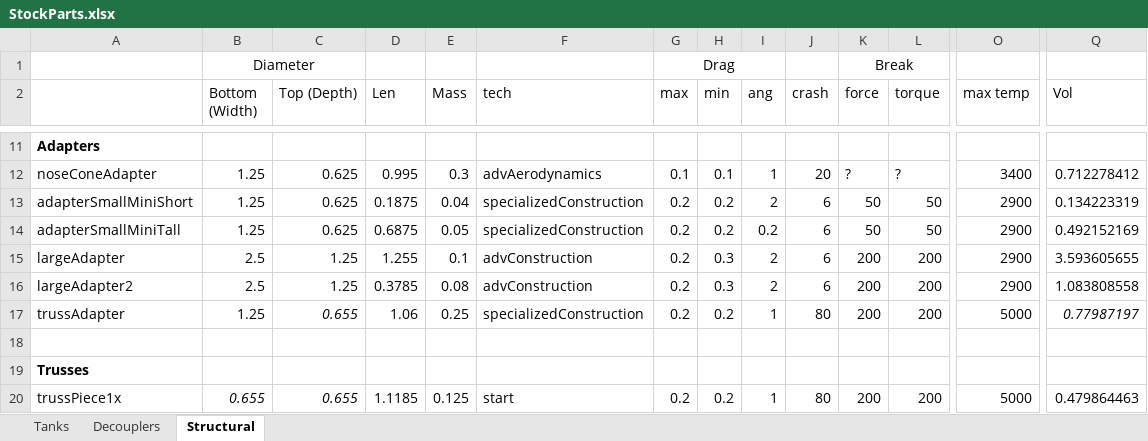
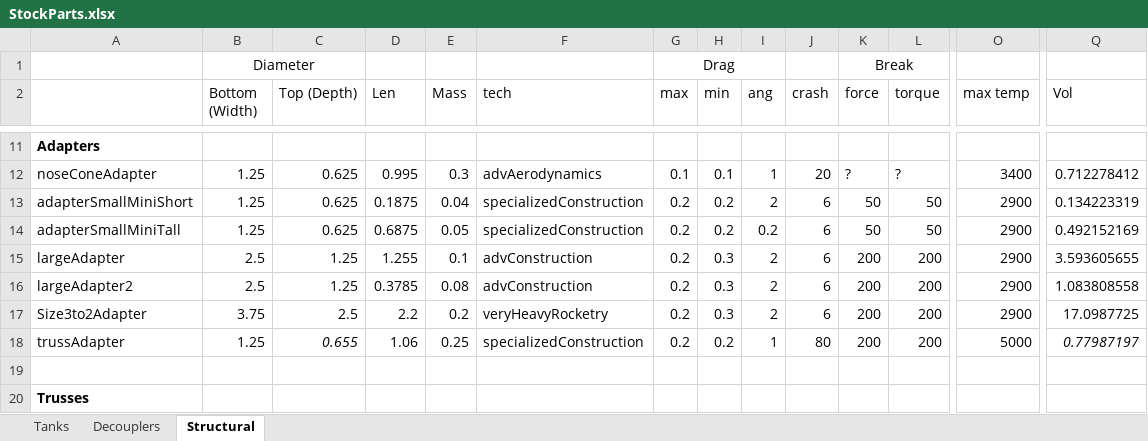
Before and after one commit to KSP-RO/ProceduralParts, an Excel workbook: Source/StockParts.xlsx, sheet Structural, drawn as a sheet; only a part is shown, gaps mark what is left out; the shorter side is filled out with more unchanged rows; values as stored, in another font and other column widths than the file's, no borders; rows hold the shown columns only; the diff names each change by its address in the sheet, - before the commit and + after, or states it on an @@ line.

```diff
--- a/Source/StockParts.xlsx (sheet Structural)
+++ b/Source/StockParts.xlsx (sheet Structural)
+row 17: Size3to2Adapter | 3.75 | 2.5 | 2.2 | 0.2 | veryHeavyRocketry | 0.2 | 0.3 | 2 | 6 | 200 | 200 | 2900 | 17.0987725
```
Also changed, not shown: sheet Tanks, sheet Decouplers, formulas that keep their value.
